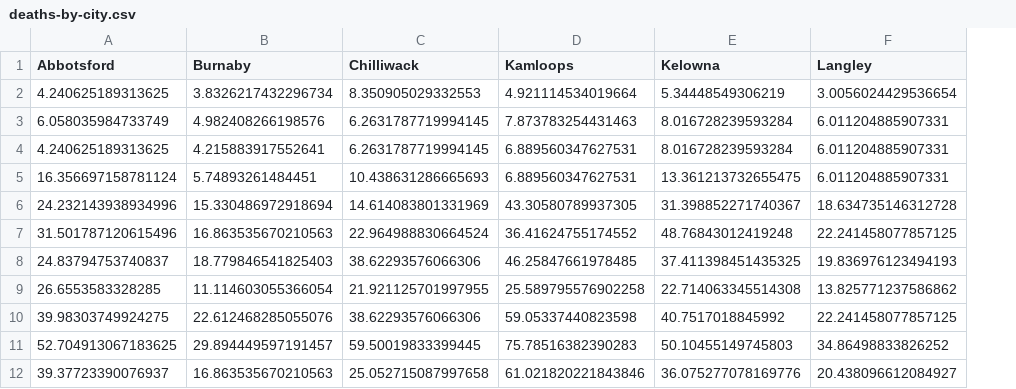
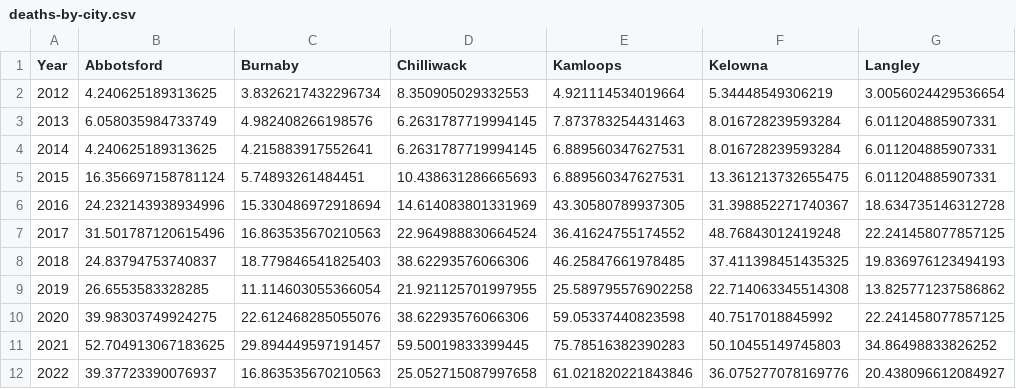
Before and after one commit to vs-postmedia/bccdc-od-deaths-scraper, a CSV file: data/deaths-by-city.csv, drawn as a sheet; only a part is shown; the diff names each change by its address in the sheet, - before the commit and + after, or states it on an @@ line.

Commit message:
fixed bug in city script that dropped years column

```diff
--- a/data/deaths-by-city.csv
+++ b/data/deaths-by-city.csv
+column A (Year), rows 2-12: 2012 | 2013 | 2014 | 2015 | 2016 | 2017 | 2018 | 2019 | 2020 | 2021 | 2022
```
Also changed, not shown: 1 other file.
